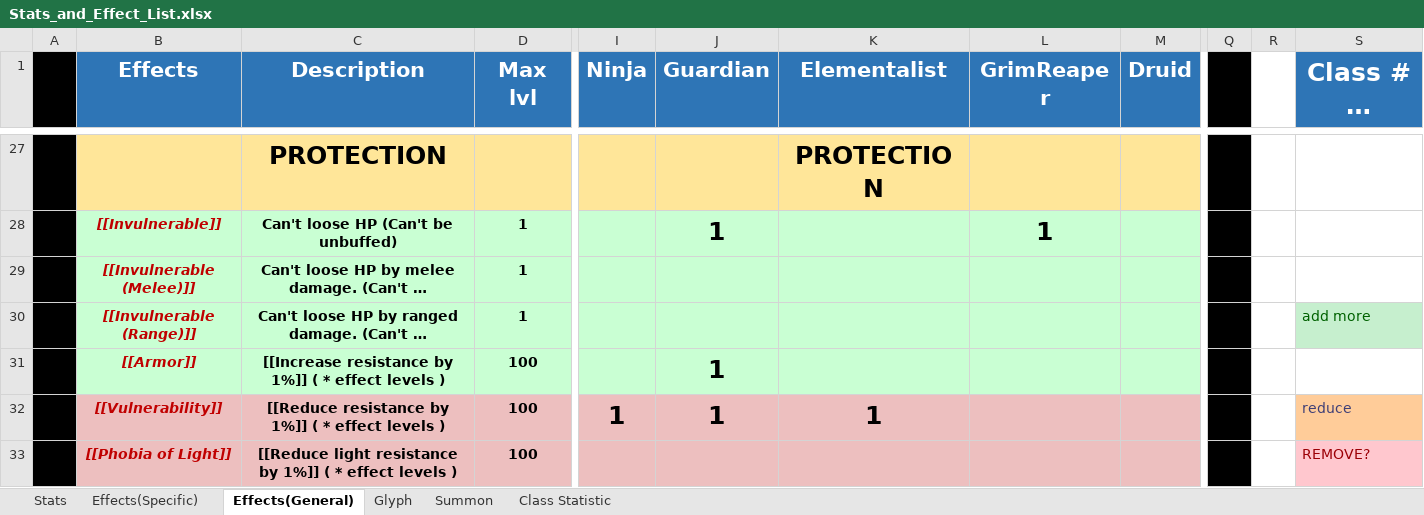
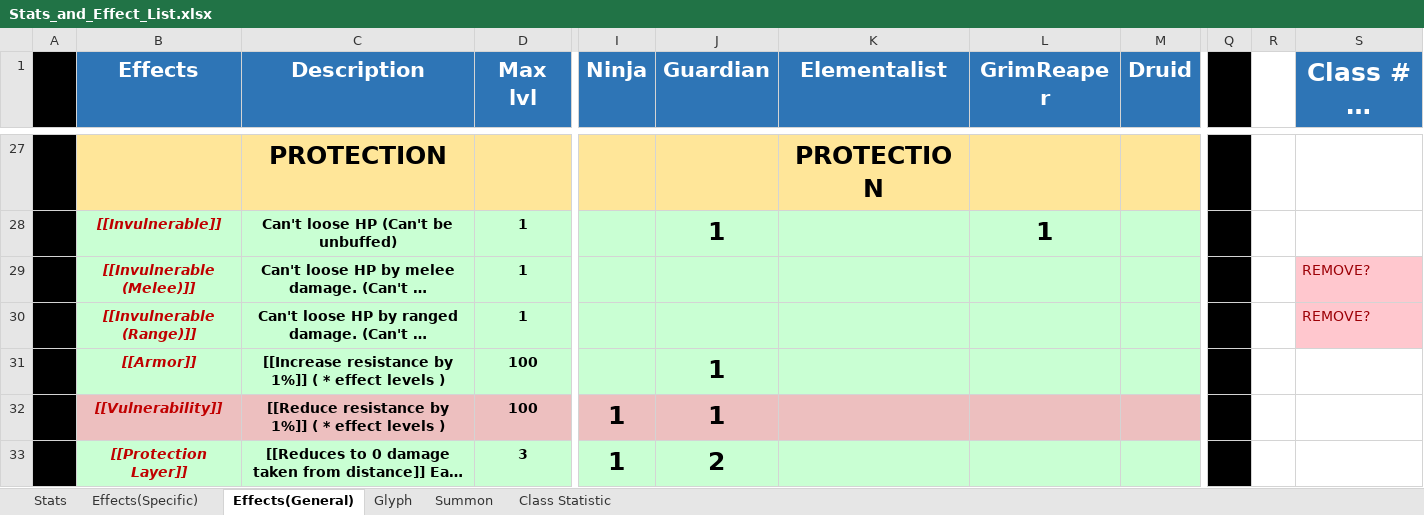
Before and after one commit to opachot/BattleForVoxturia, an Excel workbook: GameDesign/Stats_and_Effect_List.xlsx, sheet Effects(General), drawn as a sheet; only a part is shown, gaps mark what is left out; the shorter side is filled out with more unchanged rows; long unchanged cells end in …; values as stored, in another font and other column widths than the file's, no borders; rows hold the shown columns only; the diff covers the shown part only; the diff names each change by its address in the sheet, - before the commit and + after, or states it on an @@ line.

Commit message:
- Simplified the Elementalist and GrimReaper skills.
- Next class skills to simplify is the Druid.

```diff
--- a/GameDesign/Stats_and_Effect_List.xlsx (sheet Effects(General))
+++ b/GameDesign/Stats_and_Effect_List.xlsx (sheet Effects(General))
-S29 (Class # of effect Note:): (empty)
+S29 (Class # of effect Note:): REMOVE?
-S29 fill: none
+S29 fill: #FFC7CE
-S30 (Class # of effect Note:): add more
+S30 (Class # of effect Note:): REMOVE?
@@ S30 fill: #C6EFCE → #FFC7CE, text colour: #006100 → #9C0006 @@
-K32 (Elementalist): 1
+K32 (Elementalist): (empty)
-S32 (Class # of effect Note:): reduce
+S32 (Class # of effect Note:): (empty)
-S32 fill: #FFCC99
+S32 fill: none
-row 33:  | [[Phobia of Light]] | [[Reduce light resistance by 1%]] ( * effect levels ) | 100 |  |  |  |  |  |  |  | REMOVE?
```
Also changed, not shown: 3 removed rows, 2 edited cells and cell formats elsewhere in this sheet, sheet Effects(Specific), GameDesign/Class/_Done/4_Guardian/Documentation/GuardianSkills.xlsx, GameDesign/Class/_Done/5-Elementalist/Documentation/ElementalistSkills.xlsx, 3 other files.
